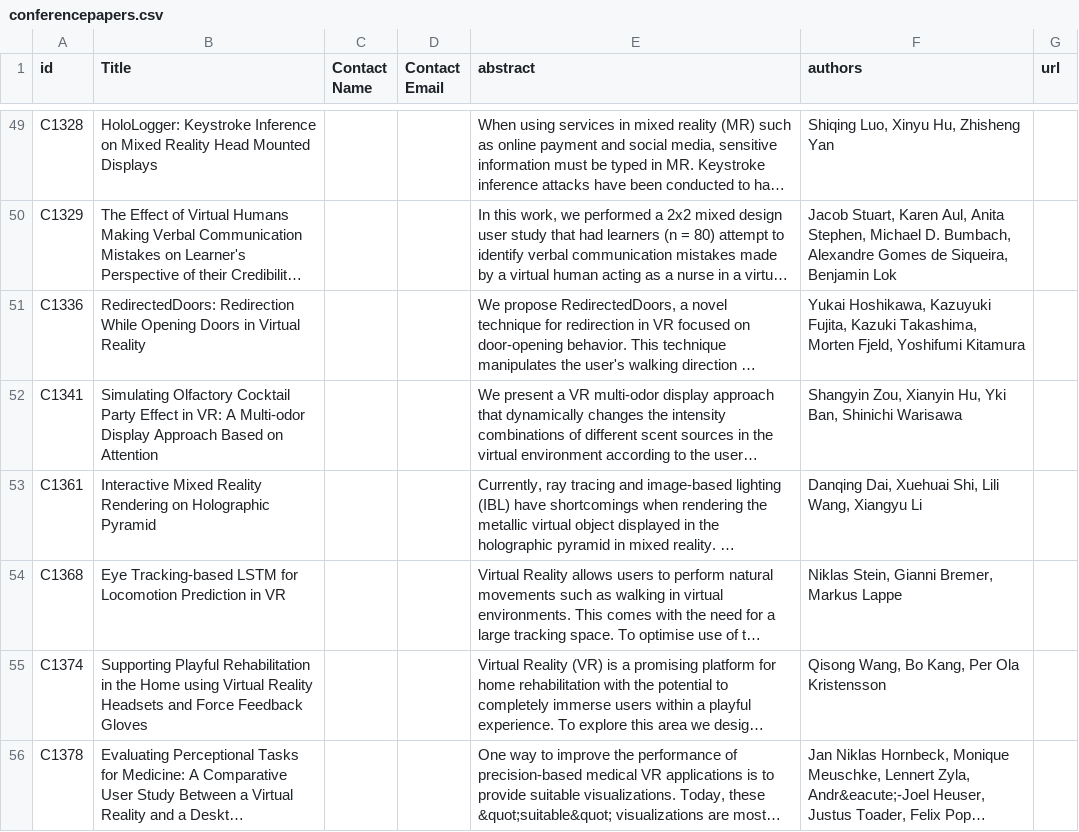
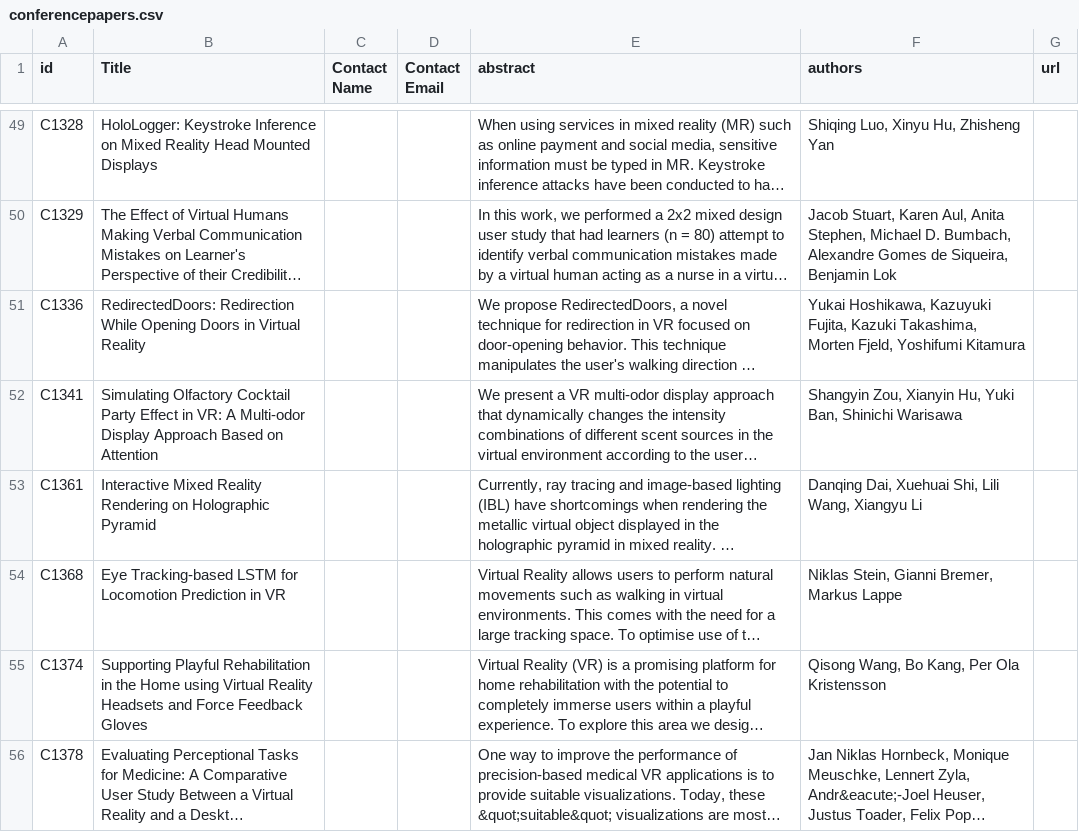
Before and after one commit to ieeevr/2022, a CSV file: _data/conferencepapers.csv, drawn as a sheet; only a part is shown, gaps mark what is left out; long unchanged cells end in …; the diff names each change by its address in the sheet, - before the commit and + after, or states it on an @@ line.

Commit message:
Fixed a typo in an author's name

```diff
--- a/_data/conferencepapers.csv
+++ b/_data/conferencepapers.csv
-F52 (authors): …Xianyin Hu, Yki Ban, Shinichi…
+F52 (authors): …Xianyin Hu, Yuki Ban, Shinichi…
```
